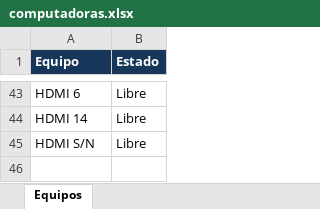
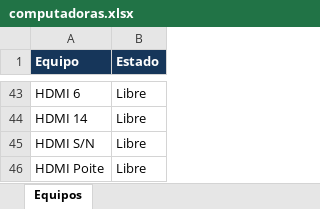
Before and after one commit to lpreghenella-dev/Disponibilidad_ceibalita, an Excel workbook: computadoras.xlsx, sheet Equipos, drawn as a sheet; only a part is shown, gaps mark what is left out; values as stored, in another font and other column widths than the file's, no borders; the diff names each change by its address in the sheet, - before the commit and + after, or states it on an @@ line.

Commit message:
Actualización automática de disponibilidad

```diff
--- a/computadoras.xlsx (sheet Equipos)
+++ b/computadoras.xlsx (sheet Equipos)
+row 46: HDMI Poite | Libre
```
